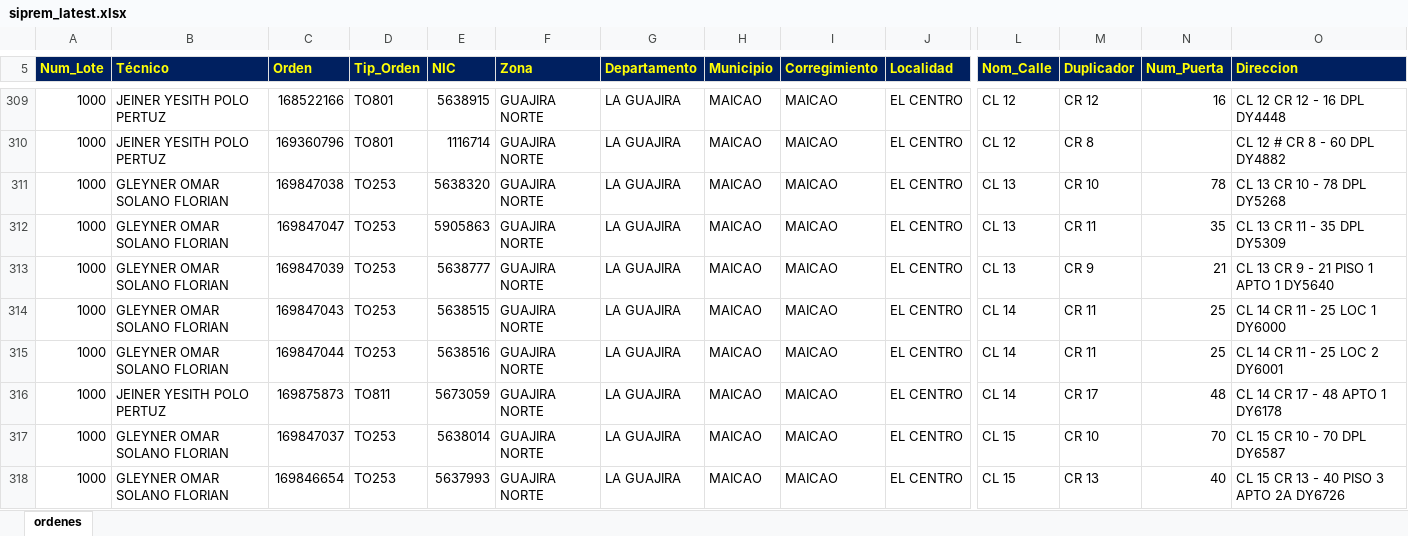
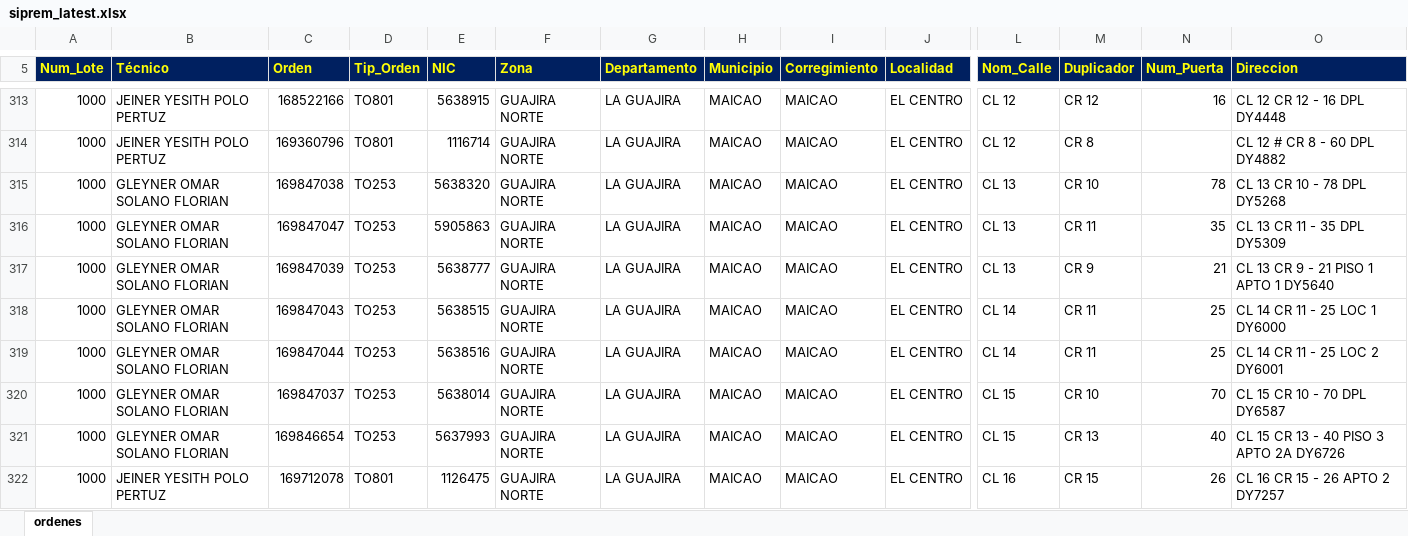
Before and after one commit to vikano27-debug/Dashboard_ING_VOA_Guajira, an Excel workbook: siprem_latest.xlsx, sheet ordenes, drawn as a sheet; only a part is shown, gaps mark what is left out; the shorter side is filled out with more unchanged rows; values as stored, in another font and other column widths than the file's, no borders; removed rows and columns are numbered as before the commit, all else as after; rows hold the shown columns only; the diff covers the shown part only; the diff names each change by its address in the sheet, - before the commit and + after, or states it on an @@ line.

Commit message:
Actualizacion automatica SIPREM y Casuistica GUAJIRA

```diff
--- a/siprem_latest.xlsx (sheet ordenes)
+++ b/siprem_latest.xlsx (sheet ordenes)
-row 316: 1000 | JEINER YESITH POLO PERTUZ | 169875873 | TO811 | 5673059 | GUAJIRA NORTE | LA GUAJIRA | MAICAO | MAICAO | EL CENTRO | CL 14 | CR 17 | 48 | CL 14 CR 17 - 48 APTO 1 DY6178
```
Also changed, not shown: 21 added rows, 12 removed rows and 17 edited cells elsewhere in this sheet.
